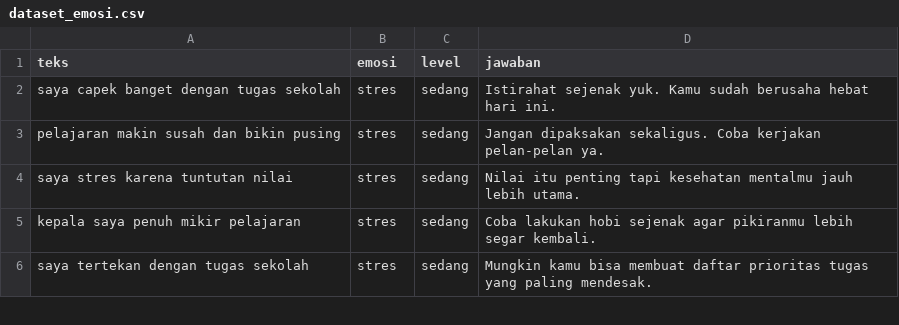
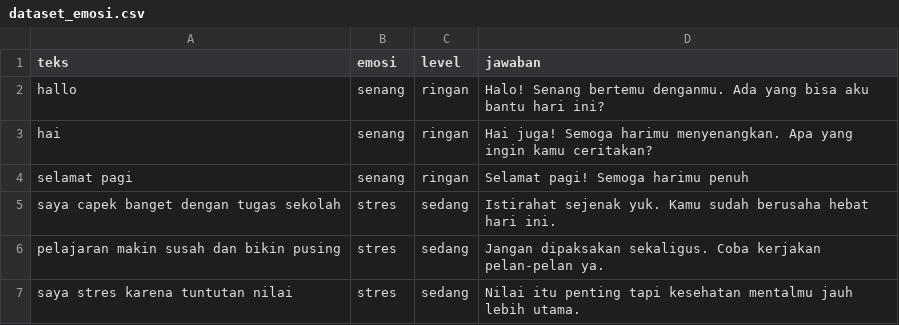
Before and after one commit to rian-98/NLP_kel4, a CSV file: dataset_emosi.csv, drawn as a sheet; only a part is shown; the shorter side is filled out with more unchanged rows; the diff names each change by its address in the sheet, - before the commit and + after, or states it on an @@ line.

```diff
--- a/dataset_emosi.csv
+++ b/dataset_emosi.csv
+row 2: hallo | senang | ringan | Halo! Senang bertemu denganmu. Ada yang bisa aku bantu hari ini?
+row 3: hai | senang | ringan | Hai juga! Semoga harimu menyenangkan. Apa yang ingin kamu ceritakan?
+row 4: selamat pagi | senang | ringan | Selamat pagi! Semoga harimu penuh
```
Also changed, not shown: 1 other file.
